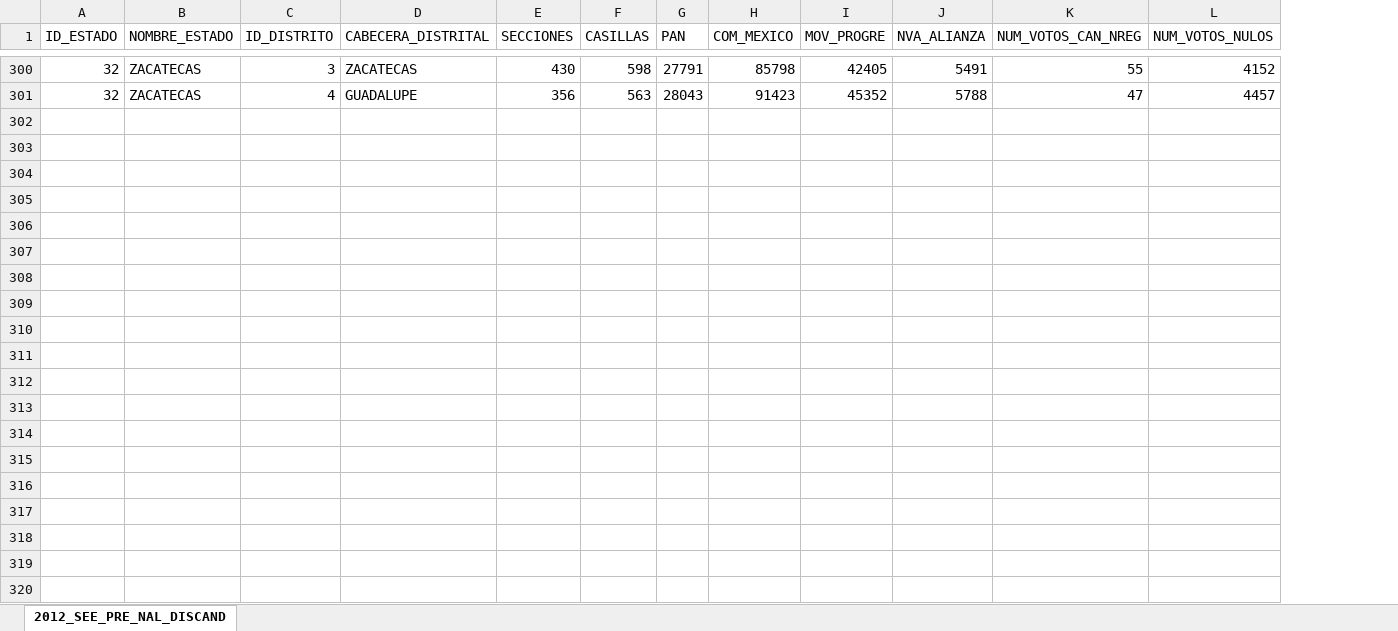
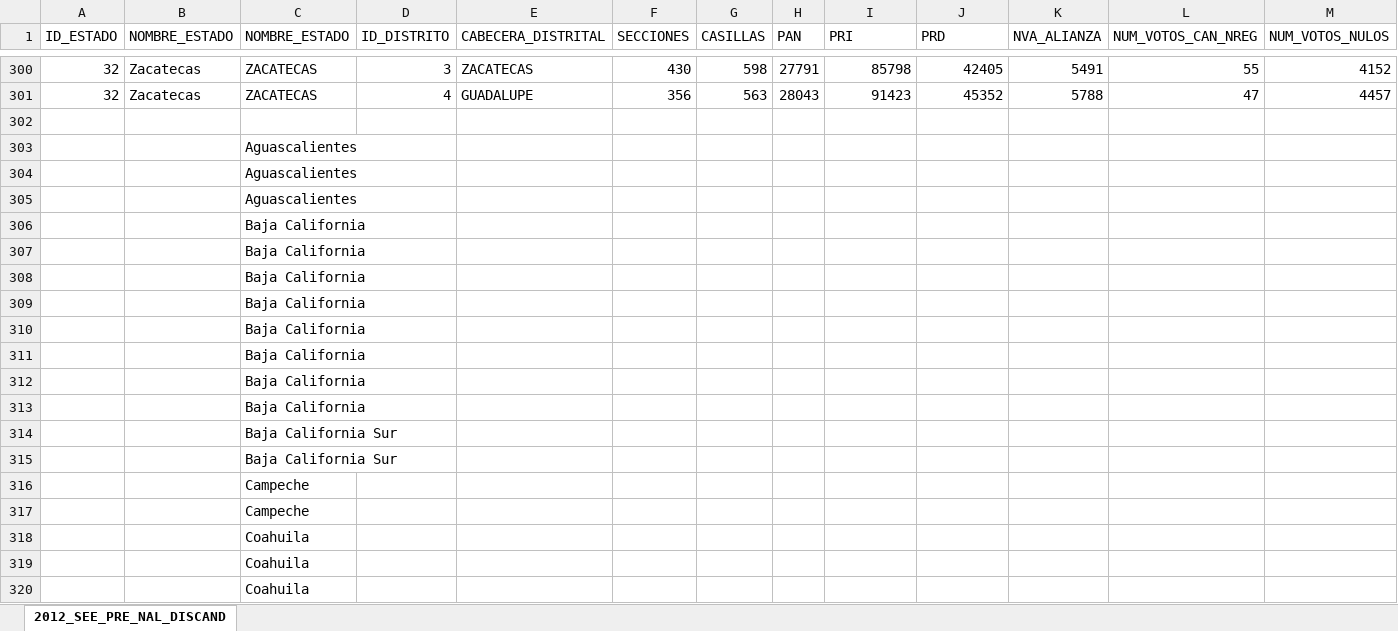
Before and after one commit to HANS27barron/Mexican-Election-Map, an Excel workbook: flutter_application_1/assets/elecciones2012.xlsx, sheet 2012_SEE_PRE_NAL_DISCAND, drawn as a sheet; only a part is shown, gaps mark what is left out; values as stored, in another font and other column widths than the file's, no borders; addresses are those after the commit; rows hold the shown columns only; the diff covers the shown part only; the diff names each change by its address in the sheet, - before the commit and + after, or states it on an @@ line.

Commit message:
new excels

```diff
--- a/flutter_application_1/assets/elecciones2012.xlsx (sheet 2012_SEE_PRE_NAL_DISCAND)
+++ b/flutter_application_1/assets/elecciones2012.xlsx (sheet 2012_SEE_PRE_NAL_DISCAND)
+column B (NOMBRE_ESTADO), rows 300-301: Zacatecas | Zacatecas
-I1: COM_MEXICO
+I1: PRI
-J1: MOV_PROGRE
+J1: PRD
+row 302: (empty)
+row 303:  |  | Aguascalientes
+row 304:  |  | Aguascalientes
+row 305:  |  | Aguascalientes
+row 306:  |  | Baja California
+row 307:  |  | Baja California
+row 308:  |  | Baja California
+row 309:  |  | Baja California
+row 310:  |  | Baja California
+row 311:  |  | Baja California
+row 312:  |  | Baja California
+row 313:  |  | Baja California
+row 314:  |  | Baja California Sur
+row 315:  |  | Baja California Sur
+row 316:  |  | Campeche
+row 317:  |  | Campeche
+row 318:  |  | Coahuila
+row 319:  |  | Coahuila
+row 320:  |  | Coahuila
```
Also changed, not shown: 282 added rows and 16 edited cells elsewhere in this sheet, flutter_application_1/assets/elecciones1994.xlsx, flutter_application_1/assets/elecciones2000.xlsx, 4 other files.
